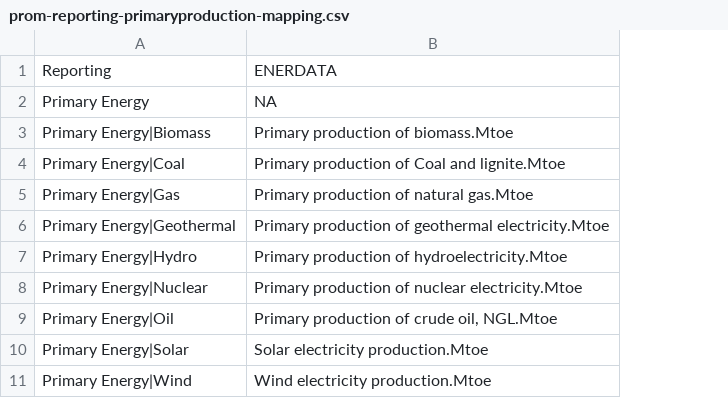
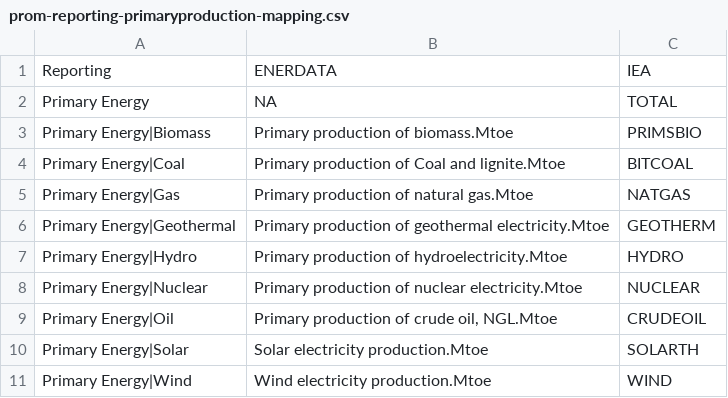
Before and after one commit to e3modelling/mrprom, a CSV file: inst/extdata/sectoral/prom-reporting-primaryproduction-mapping.csv, drawn as a sheet; the diff names each change by its address in the sheet, - before the commit and + after, or states it on an @@ line.

Commit message:
add IEA primary production to reporting

```diff
--- a/inst/extdata/sectoral/prom-reporting-primaryproduction-mapping.csv
+++ b/inst/extdata/sectoral/prom-reporting-primaryproduction-mapping.csv
+column C, rows 1-11: IEA | TOTAL | PRIMSBIO | BITCOAL | NATGAS | GEOTHERM | HYDRO | NUCLEAR | CRUDEOIL | SOLARTH | WIND
```
Also changed, not shown: 1 other file.
